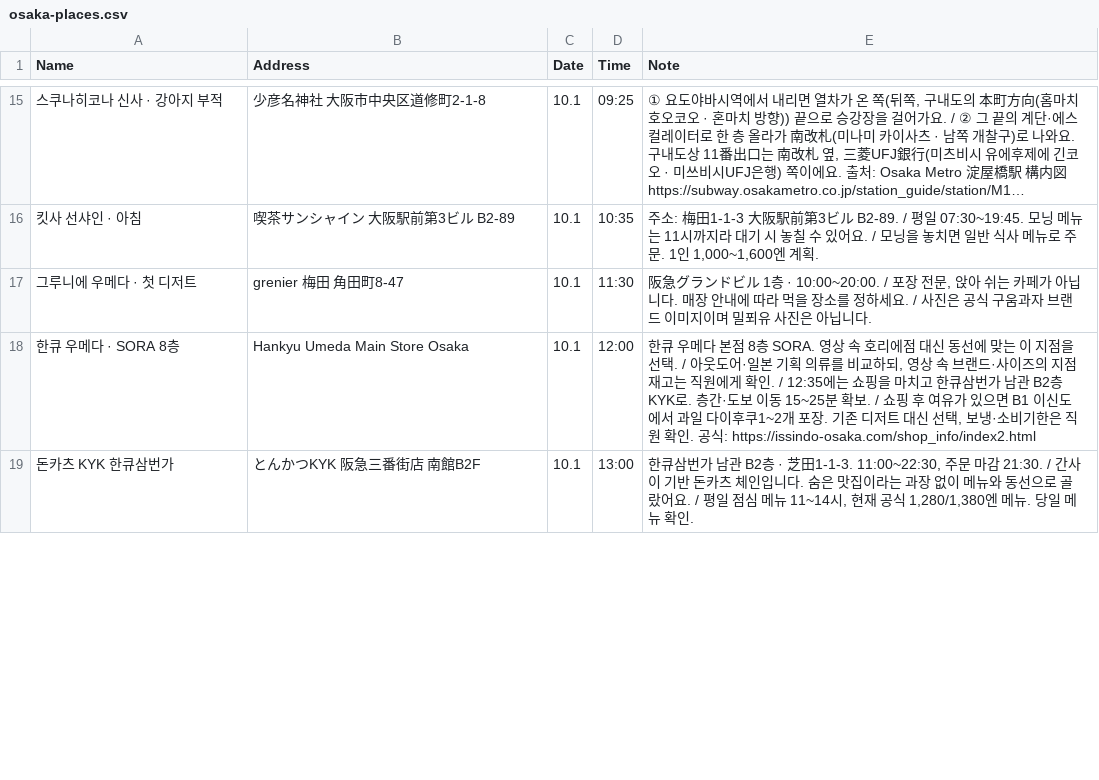
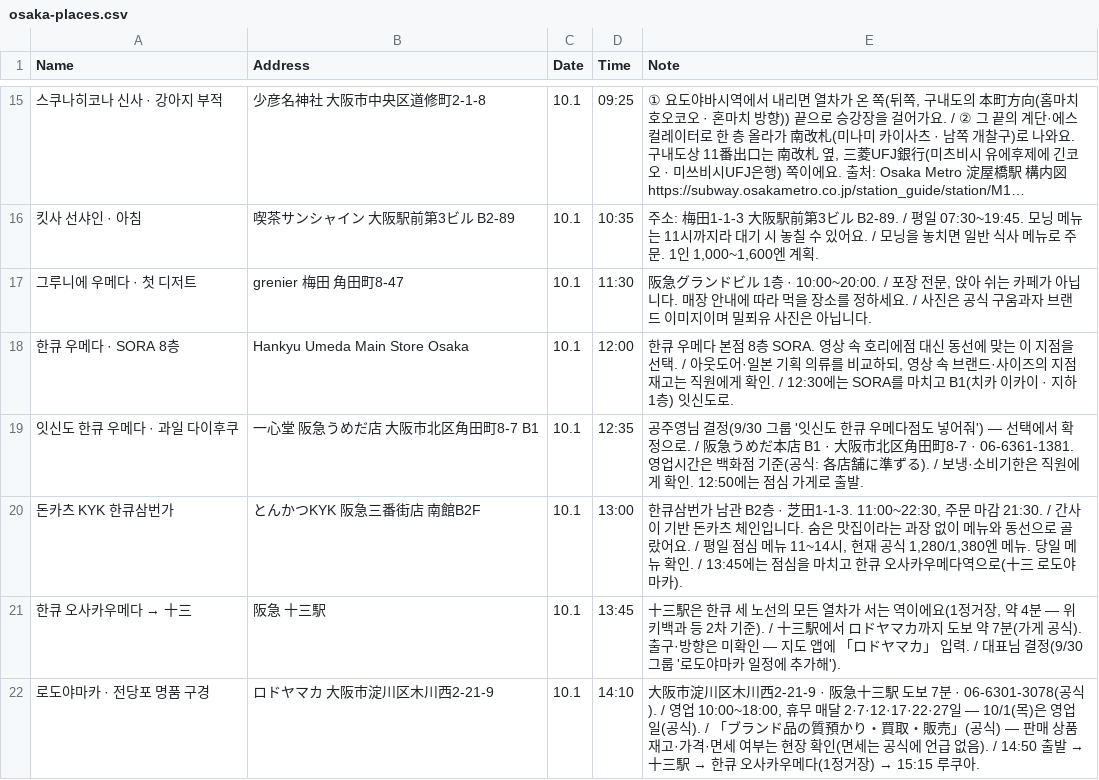
Before and after one commit to ylabel0812/osaka-days-2026, a CSV file: osaka-places.csv, drawn as a sheet; only a part is shown, gaps mark what is left out; long unchanged cells end in …; the diff covers the shown part only.

Commit message:
Day 2: Issindo, Juso Rodoyamaka, shifted afternoon; Day 4: Horie shopping

```diff
--- a/osaka-places.csv
+++ b/osaka-places.csv
@@ -17,3 +17,6 @@
 "그루니에 우메다 · 첫 디저트","grenier 梅田 角田町8-47","10.1","11:30","阪急グランドビル 1층 · 10:00~20:00. / 포장 전문, 앉아 쉬는 카페가 아닙니다. 매장 안내에 따라 먹을 장소를 정하세요. / 사진은 공식 구움과자 브랜드 이미지이며 밀푀유 사진은 아닙니다."
-"한큐 우메다 · SORA 8층","Hankyu Umeda Main Store Osaka","10.1","12:00","한큐 우메다 본점 8층 SORA. 영상 속 호리에점 대신 동선에 맞는 이 지점을 선택. / 아웃도어·일본 기획 의류를 비교하되, 영상 속 브랜드·사이즈의 지점 재고는 직원에게 확인. / 12:35에는 쇼핑을 마치고 한큐삼번가 남관 B2층 KYK로. 층간·도보 이동 15~25분 확보. / 쇼핑 후 여유가 있으면 B1 이신도에서 과일 다이후쿠1~2개 포장. 기존 디저트 대신 선택, 보냉·소비기한은 직원 확인. 공식: https://issindo-osaka.com/shop_info/index2.html"
-"돈카츠 KYK 한큐삼번가","とんかつKYK 阪急三番街店 南館B2F","10.1","13:00","한큐삼번가 남관 B2층 · 芝田1-1-3. 11:00~22:30, 주문 마감 21:30. / 간사이 기반 돈카츠 체인입니다. 숨은 맛집이라는 과장 없이 메뉴와 동선으로 골랐어요. / 평일 점심 메뉴 11~14시, 현재 공식 1,280/1,380엔 메뉴. 당일 메뉴 확인."
+"한큐 우메다 · SORA 8층","Hankyu Umeda Main Store Osaka","10.1","12:00","한큐 우메다 본점 8층 SORA. 영상 속 호리에점 대신 동선에 맞는 이 지점을 선택. / 아웃도어·일본 기획 의류를 비교하되, 영상 속 브랜드·사이즈의 지점 재고는 직원에게 확인. / 12:30에는 SORA를 마치고 B1(치카 이카이 · 지하 1층) 잇신도로."
+"잇신도 한큐 우메다 · 과일 다이후쿠","一心堂 阪急うめだ店 大阪市北区角田町8-7 B1","10.1","12:35","공주영님 결정(9/30 그룹 '잇신도 한큐 우메다점도 넣어줘') — 선택에서 확정으로. / 阪急うめだ本店 B1 · 大阪市北区角田町8-7 · 06-6361-1381. 영업시간은 백화점 기준(공식: 各店舗に準ずる). / 보냉·소비기한은 직원에게 확인. 12:50에는 점심 가게로 출발."
+"돈카츠 KYK 한큐삼번가","とんかつKYK 阪急三番街店 南館B2F","10.1","13:00","한큐삼번가 남관 B2층 · 芝田1-1-3. 11:00~22:30, 주문 마감 21:30. / 간사이 기반 돈카츠 체인입니다. 숨은 맛집이라는 과장 없이 메뉴와 동선으로 골랐어요. / 평일 점심 메뉴 11~14시, 현재 공식 1,280/1,380엔 메뉴. 당일 메뉴 확인. / 13:45에는 점심을 마치고 한큐 오사카우메다역으로(十三 로도야마카)."
+"한큐 오사카우메다 → 十三","阪急 十三駅","10.1","13:45","十三駅은 한큐 세 노선의 모든 열차가 서는 역이에요(1정거장, 약 4분 — 위키백과 등 2차 기준). / 十三駅에서 ロドヤマカ까지 도보 약 7분(가게 공식). 출구·방향은 미확인 — 지도 앱에 「ロドヤマカ」 입력. / 대표님 결정(9/30 그룹 '로도야마카 일정에 추가해')."
+"로도야마카 · 전당포 명품 구경","ロドヤマカ 大阪市淀川区木川西2-21-9","10.1","14:10","大阪市淀川区木川西2-21-9 · 阪急十三駅 도보 7분 · 06-6301-3078(공식). / 영업 10:00~18:00, 휴무 매달 2·7·12·17·22·27일 — 10/1(목)은 영업일(공식). / 「ブランド品の質預かり・買取・販売」(공식) — 판매 상품 재고·가격·면세 여부는 현장 확인(면세는 공식에 언급 없음). / 14:50 출발 → 十三駅 → 한큐 오사카우메다(1정거장) → 15:15 루쿠아."
```
Also changed, not shown: 1 added row, 1 removed row and 5 edited cells elsewhere in this file, 1 other file.
